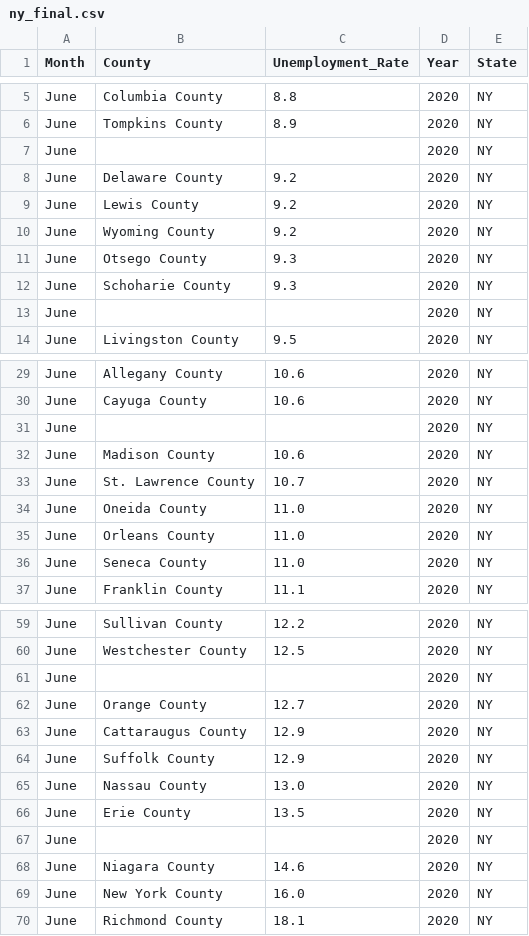
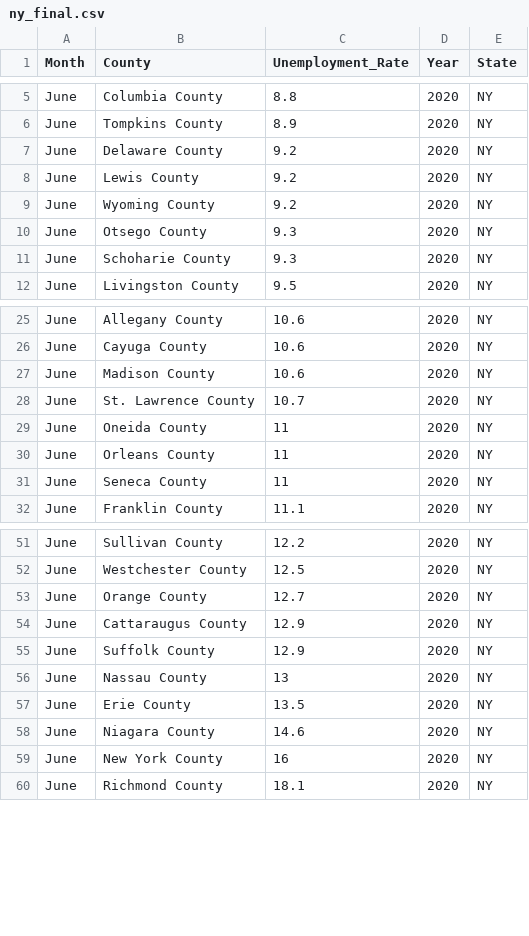
Before and after one commit to kmanning1224/ETL-project, a CSV file: csv/cleaned/ny_final.csv (was ny_final.csv), drawn as a sheet; only a part is shown, gaps mark what is left out; the diff covers the shown part only.

```diff
--- a/ny_final.csv
+++ b/csv/cleaned/ny_final.csv
@@ -6,3 +6,2 @@ June,Columbia County,8.8,2020,NY
 June,Tompkins County,8.9,2020,NY
-June,,,2020,NY
 June,Delaware County,9.2,2020,NY
@@ -12,3 +11,2 @@ June,Otsego County,9.3,2020,NY
 June,Schoharie County,9.3,2020,NY
-June,,,2020,NY
 June,Livingston County,9.5,2020,NY
@@ -30,8 +26,7 @@ June,Allegany County,10.6,2020,NY
 June,Cayuga County,10.6,2020,NY
-June,,,2020,NY
 June,Madison County,10.6,2020,NY
 June,St. Lawrence County,10.7,2020,NY
-June,Oneida County,11.0,2020,NY
-June,Orleans County,11.0,2020,NY
-June,Seneca County,11.0,2020,NY
+June,Oneida County,11,2020,NY
+June,Orleans County,11,2020,NY
+June,Seneca County,11,2020,NY
 June,Franklin County,11.1,2020,NY
@@ -60,3 +52,2 @@ June,Sullivan County,12.2,2020,NY
 June,Westchester County,12.5,2020,NY
-June,,,2020,NY
 June,Orange County,12.7,2020,NY
@@ -64,7 +55,6 @@ June,Cattaraugus County,12.9,2020,NY
 June,Suffolk County,12.9,2020,NY
-June,Nassau County,13.0,2020,NY
+June,Nassau County,13,2020,NY
 June,Erie County,13.5,2020,NY
-June,,,2020,NY
 June,Niagara County,14.6,2020,NY
-June,New York County,16.0,2020,NY
+June,New York County,16,2020,NY
 June,Richmond County,18.1,2020,NY
```
Also changed, not shown: 5 removed rows elsewhere in this file, csv/cleaned/fl_final.csv, csv/cleaned/fulllist.csv, 8 other files.
